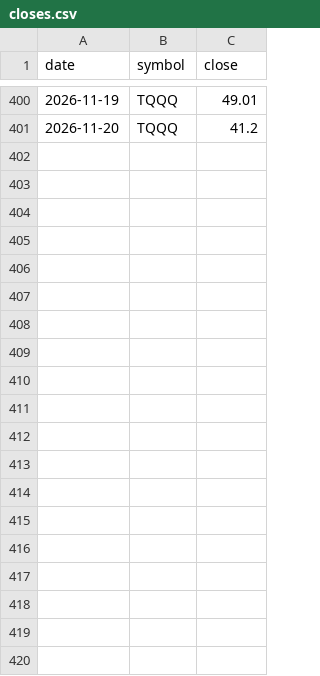
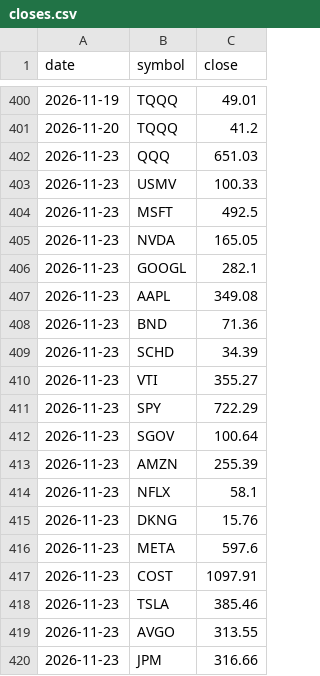
Before and after one commit to heathbernstein1203-afk/trading-lab-collector, a CSV file: data/stocks/closes.csv, drawn as a sheet; only a part is shown, gaps mark what is left out; the diff covers the shown part only.

```diff
--- a/data/stocks/closes.csv
+++ b/data/stocks/closes.csv
@@ -401 +401,20 @@ date,symbol,close
 2026-11-20,TQQQ,41.2
+2026-11-23,QQQ,651.03
+2026-11-23,USMV,100.33
+2026-11-23,MSFT,492.5
+2026-11-23,NVDA,165.05
+2026-11-23,GOOGL,282.1
+2026-11-23,AAPL,349.08
+2026-11-23,BND,71.36
+2026-11-23,SCHD,34.39
+2026-11-23,VTI,355.27
+2026-11-23,SPY,722.29
+2026-11-23,SGOV,100.64
+2026-11-23,AMZN,255.39
+2026-11-23,NFLX,58.1
+2026-11-23,DKNG,15.76
+2026-11-23,META,597.6
+2026-11-23,COST,1097.91
+2026-11-23,TSLA,385.46
+2026-11-23,AVGO,313.55
+2026-11-23,JPM,316.66
```
Also changed, not shown: 21 added rows elsewhere in this file, data/weather/2026-11-23.csv, 11 other files.
